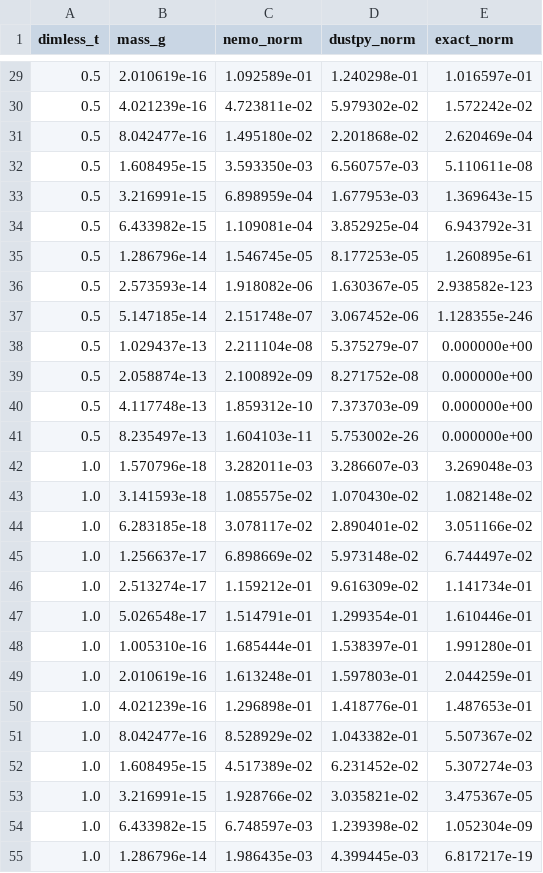
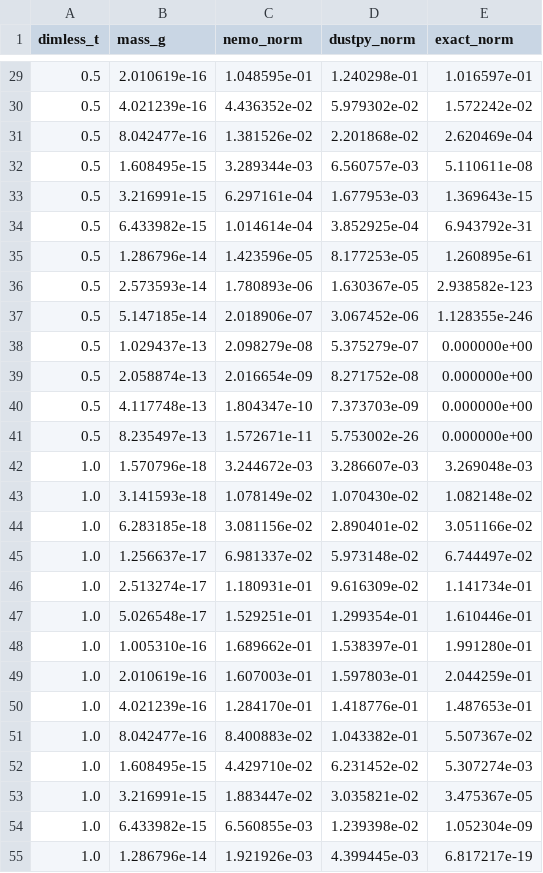
Before and after one commit to sachagavino/nemo, a TSV file: figures/coag_dustpy_data/compare_additive.tsv, drawn as a sheet; only a part is shown, gaps mark what is left out; the diff covers the shown part only.

```diff
--- a/figures/coag_dustpy_data/compare_additive.tsv
+++ b/figures/coag_dustpy_data/compare_additive.tsv
@@ -29,27 +29,27 @@ dimless_t	mass_g	nemo_norm	dustpy_norm	exact_norm
-0.5	2.010619e-16	1.092589e-01	1.240298e-01	1.016597e-01
-0.5	4.021239e-16	4.723811e-02	5.979302e-02	1.572242e-02
-0.5	8.042477e-16	1.495180e-02	2.201868e-02	2.620469e-04
-0.5	1.608495e-15	3.593350e-03	6.560757e-03	5.110611e-08
-0.5	3.216991e-15	6.898959e-04	1.677953e-03	1.369643e-15
-0.5	6.433982e-15	1.109081e-04	3.852925e-04	6.943792e-31
-0.5	1.286796e-14	1.546745e-05	8.177253e-05	1.260895e-61
-0.5	2.573593e-14	1.918082e-06	1.630367e-05	2.938582e-123
-0.5	5.147185e-14	2.151748e-07	3.067452e-06	1.128355e-246
-0.5	1.029437e-13	2.211104e-08	5.375279e-07	0.000000e+00
-0.5	2.058874e-13	2.100892e-09	8.271752e-08	0.000000e+00
-0.5	4.117748e-13	1.859312e-10	7.373703e-09	0.000000e+00
-0.5	8.235497e-13	1.604103e-11	5.753002e-26	0.000000e+00
-1.0	1.570796e-18	3.282011e-03	3.286607e-03	3.269048e-03
-1.0	3.141593e-18	1.085575e-02	1.070430e-02	1.082148e-02
-1.0	6.283185e-18	3.078117e-02	2.890401e-02	3.051166e-02
-1.0	1.256637e-17	6.898669e-02	5.973148e-02	6.744497e-02
-1.0	2.513274e-17	1.159212e-01	9.616309e-02	1.141734e-01
-1.0	5.026548e-17	1.514791e-01	1.299354e-01	1.610446e-01
-1.0	1.005310e-16	1.685444e-01	1.538397e-01	1.991280e-01
-1.0	2.010619e-16	1.613248e-01	1.597803e-01	2.044259e-01
-1.0	4.021239e-16	1.296898e-01	1.418776e-01	1.487653e-01
-1.0	8.042477e-16	8.528929e-02	1.043382e-01	5.507367e-02
-1.0	1.608495e-15	4.517389e-02	6.231452e-02	5.307274e-03
-1.0	3.216991e-15	1.928766e-02	3.035821e-02	3.475367e-05
-1.0	6.433982e-15	6.748597e-03	1.239398e-02	1.052304e-09
-1.0	1.286796e-14	1.986435e-03	4.399445e-03	6.817217e-19
+0.5	2.010619e-16	1.048595e-01	1.240298e-01	1.016597e-01
+0.5	4.021239e-16	4.436352e-02	5.979302e-02	1.572242e-02
+0.5	8.042477e-16	1.381526e-02	2.201868e-02	2.620469e-04
+0.5	1.608495e-15	3.289344e-03	6.560757e-03	5.110611e-08
+0.5	3.216991e-15	6.297161e-04	1.677953e-03	1.369643e-15
+0.5	6.433982e-15	1.014614e-04	3.852925e-04	6.943792e-31
+0.5	1.286796e-14	1.423596e-05	8.177253e-05	1.260895e-61
+0.5	2.573593e-14	1.780893e-06	1.630367e-05	2.938582e-123
+0.5	5.147185e-14	2.018906e-07	3.067452e-06	1.128355e-246
+0.5	1.029437e-13	2.098279e-08	5.375279e-07	0.000000e+00
+0.5	2.058874e-13	2.016654e-09	8.271752e-08	0.000000e+00
+0.5	4.117748e-13	1.804347e-10	7.373703e-09	0.000000e+00
+0.5	8.235497e-13	1.572671e-11	5.753002e-26	0.000000e+00
+1.0	1.570796e-18	3.244672e-03	3.286607e-03	3.269048e-03
+1.0	3.141593e-18	1.078149e-02	1.070430e-02	1.082148e-02
+1.0	6.283185e-18	3.081156e-02	2.890401e-02	3.051166e-02
+1.0	1.256637e-17	6.981337e-02	5.973148e-02	6.744497e-02
+1.0	2.513274e-17	1.180931e-01	9.616309e-02	1.141734e-01
+1.0	5.026548e-17	1.529251e-01	1.299354e-01	1.610446e-01
+1.0	1.005310e-16	1.689662e-01	1.538397e-01	1.991280e-01
+1.0	2.010619e-16	1.607003e-01	1.597803e-01	2.044259e-01
+1.0	4.021239e-16	1.284170e-01	1.418776e-01	1.487653e-01
+1.0	8.042477e-16	8.400883e-02	1.043382e-01	5.507367e-02
+1.0	1.608495e-15	4.429710e-02	6.231452e-02	5.307274e-03
+1.0	3.216991e-15	1.883447e-02	3.035821e-02	3.475367e-05
+1.0	6.433982e-15	6.560855e-03	1.239398e-02	1.052304e-09
+1.0	1.286796e-14	1.921926e-03	4.399445e-03	6.817217e-19
```
Also changed, not shown: 53 edited cells elsewhere in this file, figures/coag_dustpy_data/compare_constant.tsv, 7 other files.
